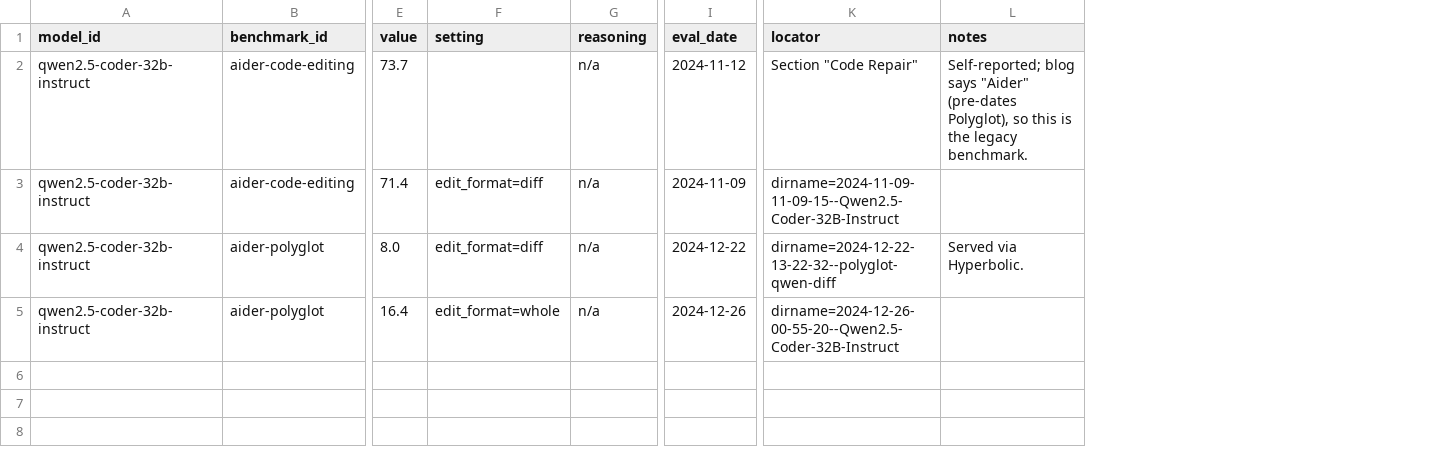
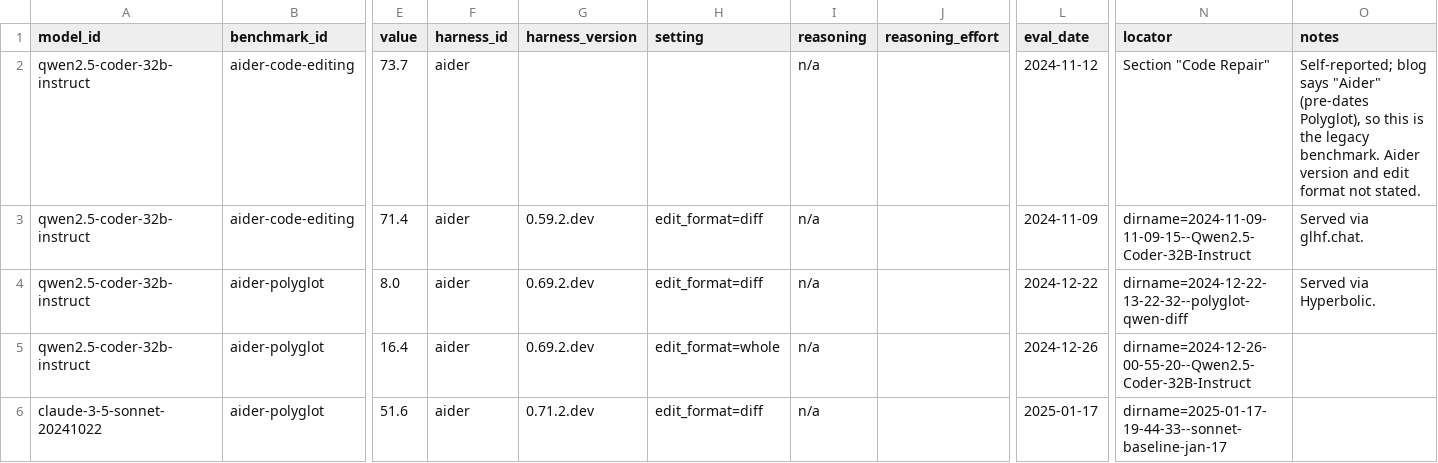
Before and after one commit to seba2390/local-llm-atlas, a CSV file: data/observations/scores.csv, drawn as a sheet; only a part is shown, gaps mark what is left out; addresses are those after the commit; rows hold the shown columns only; the diff names each change by its address in the sheet, - before the commit and + after, or states it on an @@ line.

```diff
--- a/data/observations/scores.csv
+++ b/data/observations/scores.csv
+column F (harness_id), rows 2-5: all aider
+column G (harness_version), rows 3-5: 0.59.2.dev | 0.69.2.dev | 0.69.2.dev
+column J (reasoning_effort), empty
-O2 (notes): …legacy benchmark.
+O2 (notes): …legacy benchmark. Aider version and edit format not stated.
-O3 (notes): (empty)
+O3 (notes): Served via glhf.chat.
+row 6: claude-3-5-sonnet-20241022 | aider-polyglot | 51.6 | aider | 0.71.2.dev | edit_format=diff | n/a |  | 2025-01-17 | dirname=2025-01-17-19-44-33--sonnet-baseline-jan-17
```
Also changed, not shown: 19 other files.
